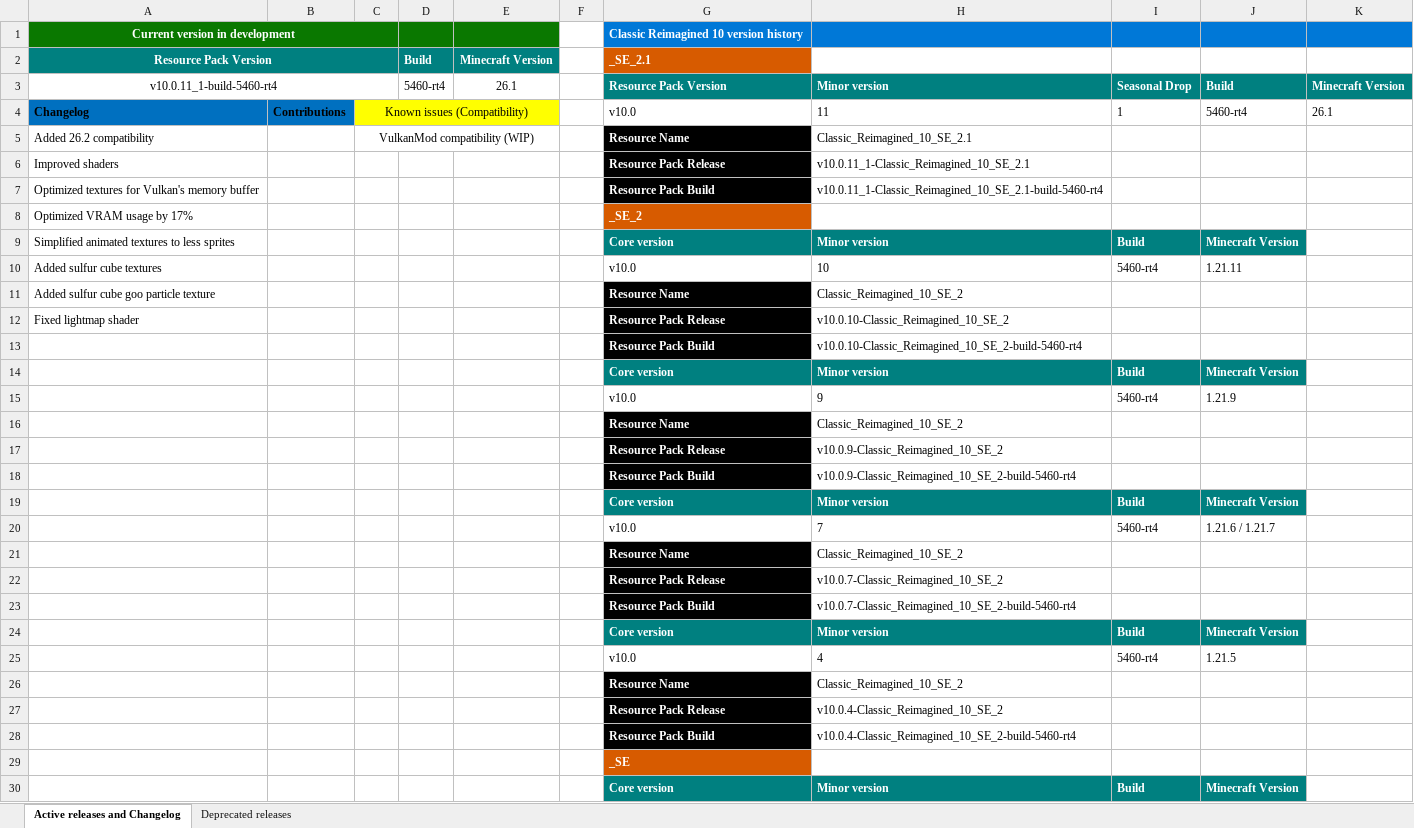
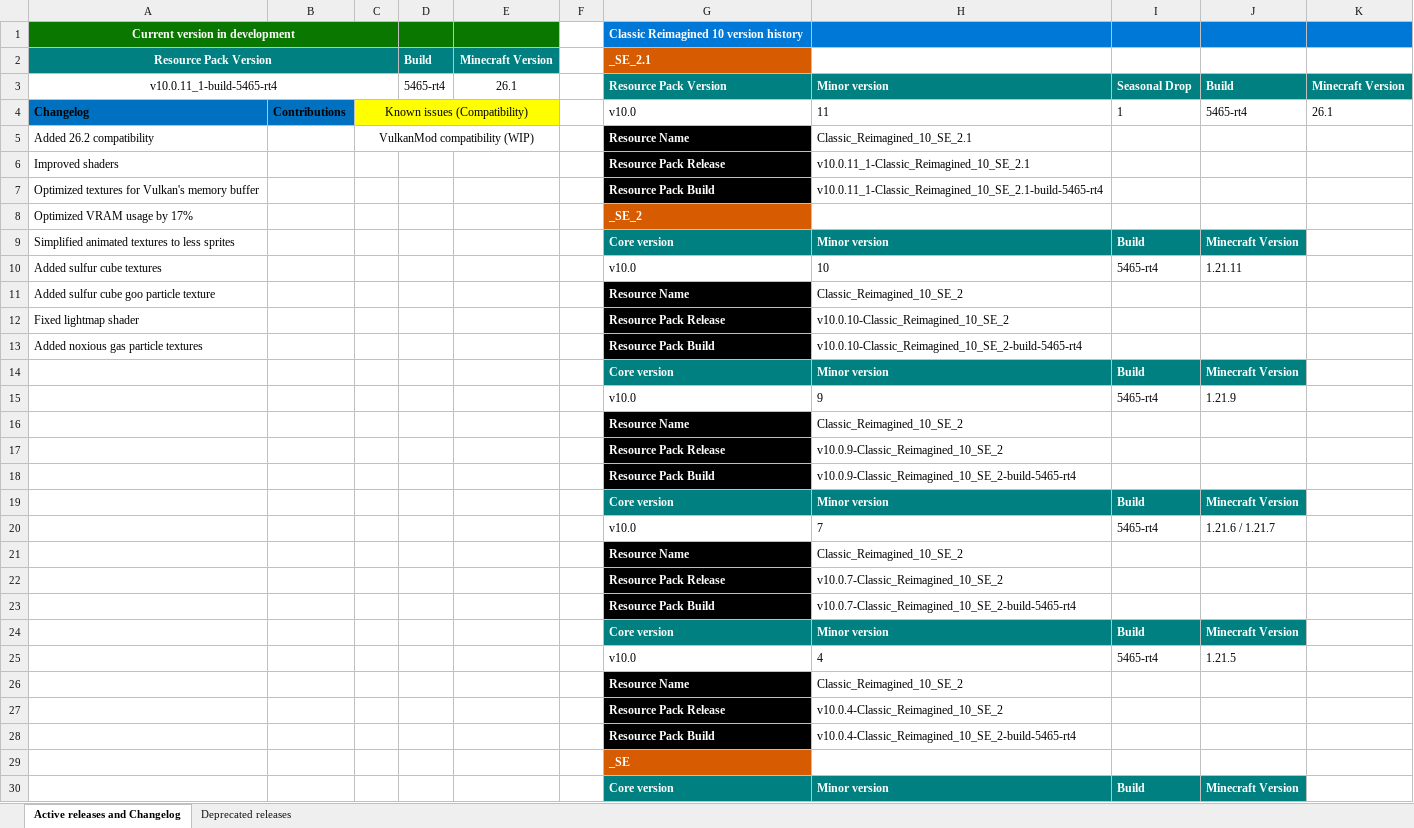
Before and after one commit to DogeStudiosSoftware/Classic-Reimagined, an Excel workbook: version_guide.xlsx, sheet Active releases and Changelog, drawn as a sheet; only a part is shown; values as stored, in another font and other column widths than the file's, no borders; the diff covers the shown part only; the diff names each change by its address in the sheet, - before the commit and + after, or states it on an @@ line.

Commit message:
Update version_guide.xlsx

```diff
--- a/version_guide.xlsx (sheet Active releases and Changelog)
+++ b/version_guide.xlsx (sheet Active releases and Changelog)
-A3 (Resource Pack Version): v10.0.11_1-build-5460-rt4
+A3 (Resource Pack Version): v10.0.11_1-build-5465-rt4
-D3 (Build): 5460-rt4
+D3 (Build): 5465-rt4
-J4: 5460-rt4
+J4: 5465-rt4
-H7: v10.0.11_1-Classic_Reimagined_10_SE_2.1-build-5460-rt4
+H7: v10.0.11_1-Classic_Reimagined_10_SE_2.1-build-5465-rt4
-I10: 5460-rt4
+I10: 5465-rt4
-A13 (Resource Pack Version): (empty)
+A13 (Resource Pack Version): Added noxious gas particle textures
-H13: v10.0.10-Classic_Reimagined_10_SE_2-build-5460-rt4
+H13: v10.0.10-Classic_Reimagined_10_SE_2-build-5465-rt4
-I15: 5460-rt4
+I15: 5465-rt4
-H18: v10.0.9-Classic_Reimagined_10_SE_2-build-5460-rt4
+H18: v10.0.9-Classic_Reimagined_10_SE_2-build-5465-rt4
-I20: 5460-rt4
+I20: 5465-rt4
-H23: v10.0.7-Classic_Reimagined_10_SE_2-build-5460-rt4
+H23: v10.0.7-Classic_Reimagined_10_SE_2-build-5465-rt4
-I25: 5460-rt4
+I25: 5465-rt4
-H28: v10.0.4-Classic_Reimagined_10_SE_2-build-5460-rt4
+H28: v10.0.4-Classic_Reimagined_10_SE_2-build-5465-rt4
```
Also changed, not shown: 12 edited cells elsewhere in this sheet.
